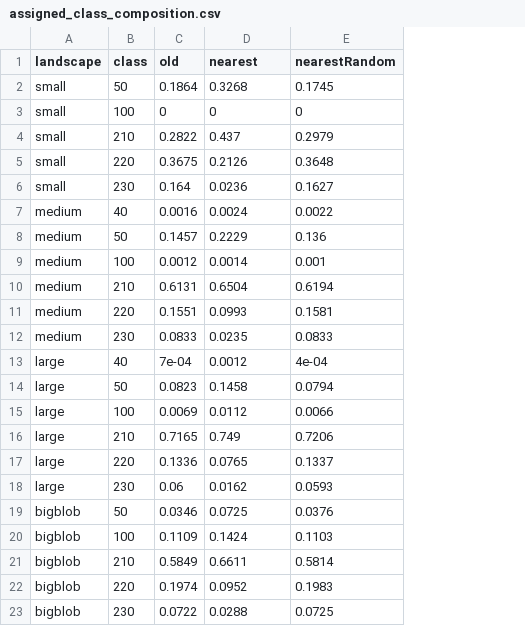
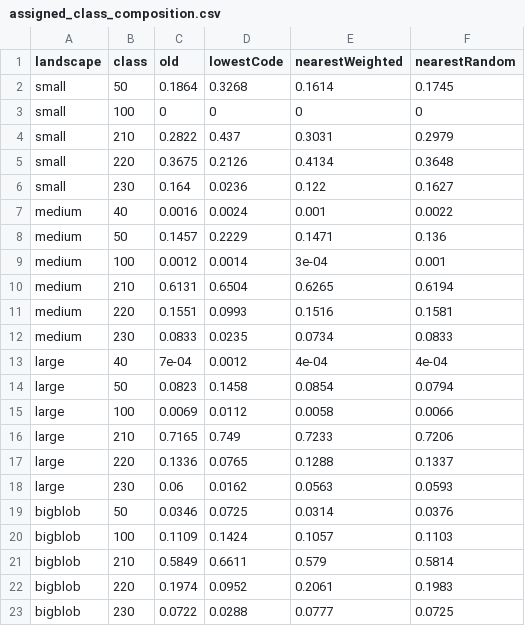
Before and after one commit to PredictiveEcology/LandR, a CSV file: benchmarks/convertUnwantedLCC-nearestRandom/assigned_class_composition.csv, drawn as a sheet; the diff names each change by its address in the sheet, - before the commit and + after, or states it on an @@ line.

```diff
--- a/benchmarks/convertUnwantedLCC-nearestRandom/assigned_class_composition.csv
+++ b/benchmarks/convertUnwantedLCC-nearestRandom/assigned_class_composition.csv
+column E (nearestWeighted), rows 2-23: 0.1614 | 0 | 0.3031 | 0.4134 | 0.122 | 0.001 | 0.1471 | 3e-04 | 0.6265 | 0.1516 | 0.0734 | 4e-04 | 0.0854 | 0.0058 | 0.7233 | 0.1288 | 0.0563 | 0.0314 | 0.1057 | 0.579 | 0.2061 | 0.0777
-D1: nearest
+D1: lowestCode
```
Also changed, not shown: benchmarks/convertUnwantedLCC-nearestRandom/class_bias_by_cover_type.csv, benchmarks/convertUnwantedLCC-nearestRandom/real_landscapes_methods.csv, 19 other files.
